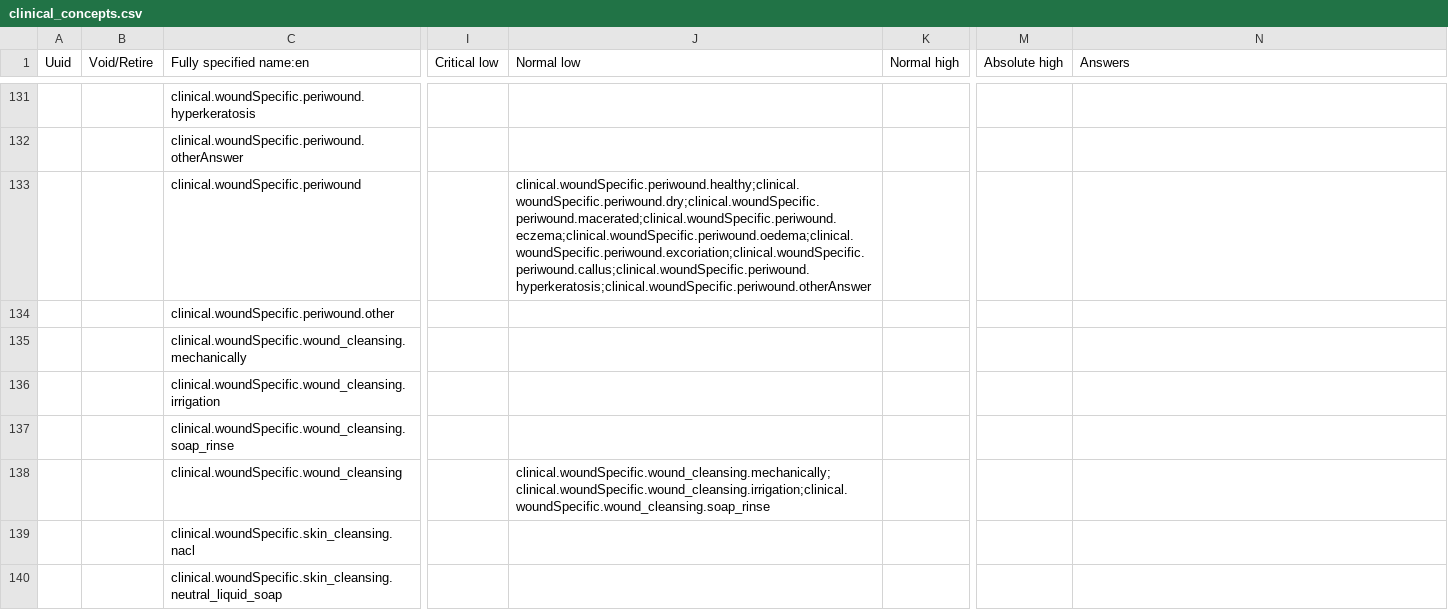
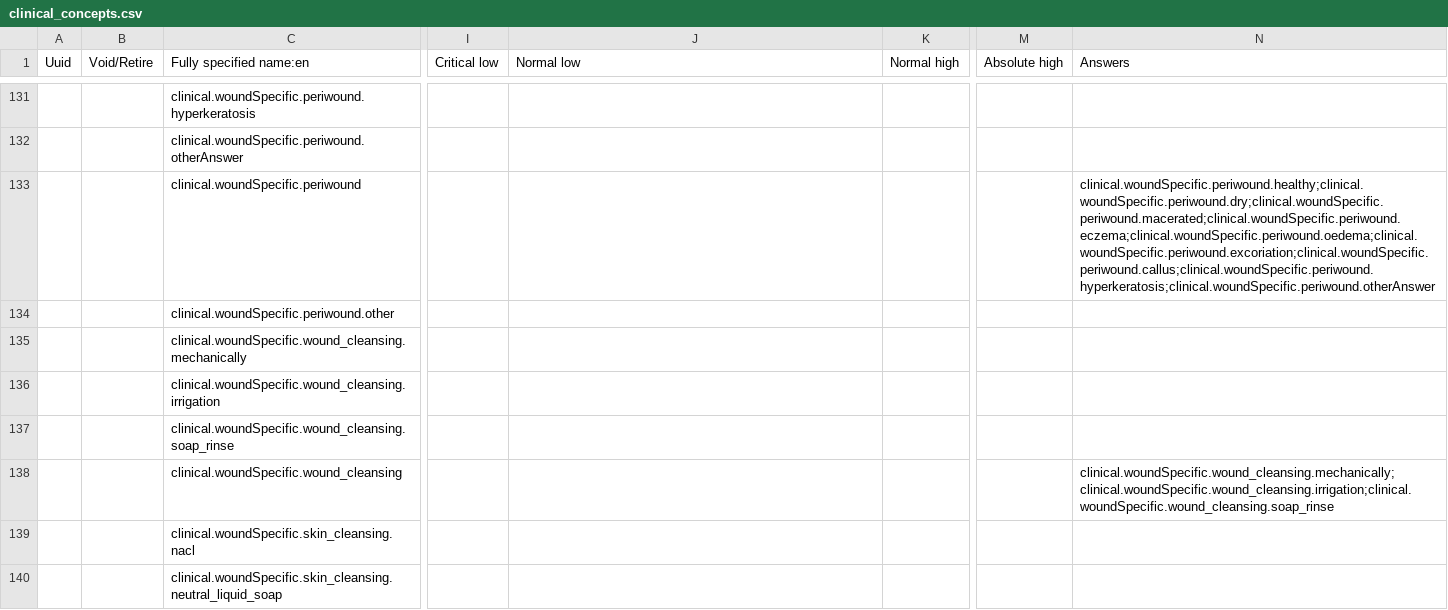
Before and after one commit to Belal-Noory/kunduz-wcc-bahmni-config, a CSV file: openmrs-module-initializer/configuration/concepts/clinical_concepts.csv, drawn as a sheet; only a part is shown, gaps mark what is left out; the diff covers the shown part only; the diff names each change by its address in the sheet, - before the commit and + after, or states it on an @@ line.

Commit message:
Add aditional limit headers for Numeric.

```diff
--- a/openmrs-module-initializer/configuration/concepts/clinical_concepts.csv
+++ b/openmrs-module-initializer/configuration/concepts/clinical_concepts.csv
-J133 (Normal low): clinical.woundSpecific.periwound.healthy;clinical.woundSpecific.periwound.dry;clinical.woundSpecific.periwound.macerated;clinical.woundSpecific.periwound.eczema;clinical.woundSpecific.periwound.oedema;clinical.woundSpecific.periwound.excoriation;clinical.woundSpecific.periwound.callus;clinical.woundSpecific.periwound.hyperkeratosis;clinical.woundSpecific.periwound.otherAnswer
+J133 (Normal low): (empty)
-N133 (Answers): (empty)
+N133 (Answers): clinical.woundSpecific.periwound.healthy;clinical.woundSpecific.periwound.dry;clinical.woundSpecific.periwound.macerated;clinical.woundSpecific.periwound.eczema;clinical.woundSpecific.periwound.oedema;clinical.woundSpecific.periwound.excoriation;clinical.woundSpecific.periwound.callus;clinical.woundSpecific.periwound.hyperkeratosis;clinical.woundSpecific.periwound.otherAnswer
-J138 (Normal low): clinical.woundSpecific.wound_cleansing.mechanically;clinical.woundSpecific.wound_cleansing.irrigation;clinical.woundSpecific.wound_cleansing.soap_rinse
+J138 (Normal low): (empty)
-N138 (Answers): (empty)
+N138 (Answers): clinical.woundSpecific.wound_cleansing.mechanically;clinical.woundSpecific.wound_cleansing.irrigation;clinical.woundSpecific.wound_cleansing.soap_rinse
```
Also changed, not shown: 54 edited cells elsewhere in this file.
